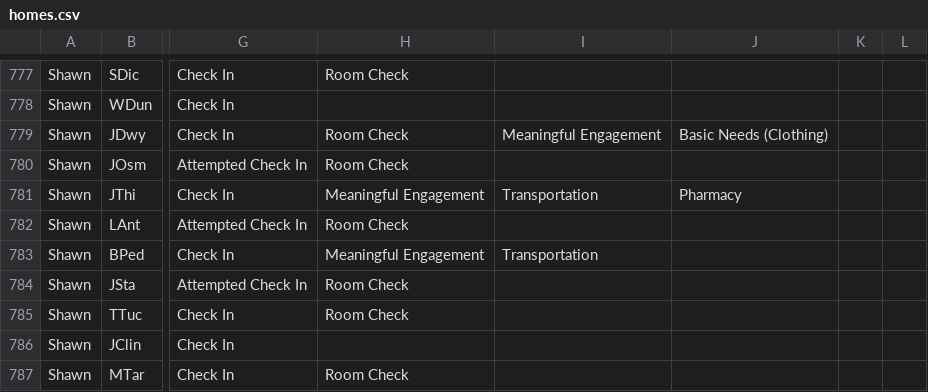
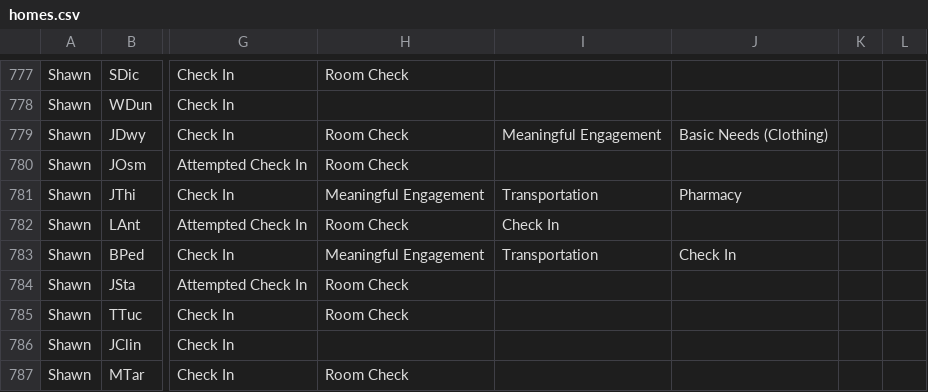
Before and after one commit to rcahill-code/homes-live, a CSV file: data/homes.csv, drawn as a sheet; only a part is shown, gaps mark what is left out; the diff names each change by its address in the sheet, - before the commit and + after, or states it on an @@ line.

```diff
--- a/data/homes.csv
+++ b/data/homes.csv
-I782: (empty)
+I782: Check In
-J783: (empty)
+J783: Check In
```
